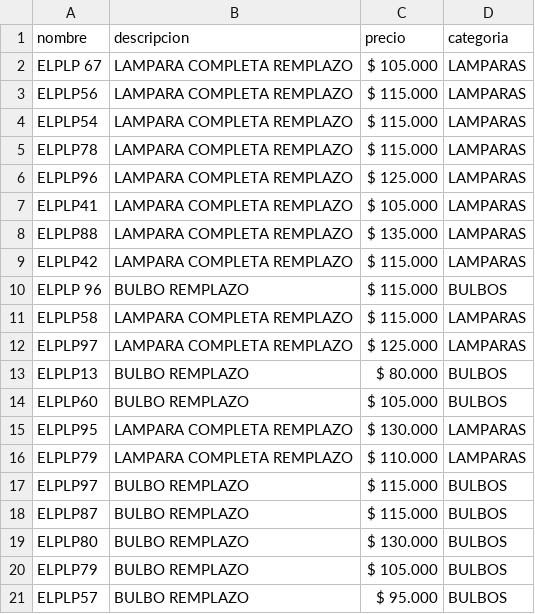
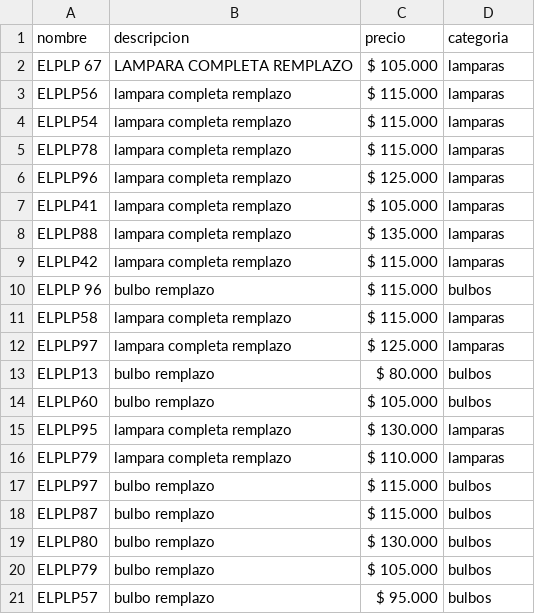
Before and after one commit to pabloareche65-rgb/lamdisclomas, a CSV file: productos.csv, drawn as a sheet.

Commit message:
Add files via upload

```diff
--- a/productos.csv
+++ b/productos.csv
@@ -1,21 +1,21 @@
 nombre;descripcion;precio;categoria
-ELPLP 67;LAMPARA COMPLETA REMPLAZO;$ 105.000;LAMPARAS
-ELPLP56;LAMPARA COMPLETA REMPLAZO;$ 115.000;LAMPARAS
-ELPLP54;LAMPARA COMPLETA REMPLAZO;$ 115.000;LAMPARAS
-ELPLP78;LAMPARA COMPLETA REMPLAZO;$ 115.000;LAMPARAS
-ELPLP96;LAMPARA COMPLETA REMPLAZO;$ 125.000;LAMPARAS
-ELPLP41;LAMPARA COMPLETA REMPLAZO;$ 105.000;LAMPARAS
-ELPLP88;LAMPARA COMPLETA REMPLAZO;$ 135.000;LAMPARAS
-ELPLP42;LAMPARA COMPLETA REMPLAZO;$ 115.000;LAMPARAS
-ELPLP 96;BULBO REMPLAZO;$ 115.000;BULBOS
-ELPLP58;LAMPARA COMPLETA REMPLAZO;$ 115.000;LAMPARAS
-ELPLP97;LAMPARA COMPLETA REMPLAZO;$ 125.000;LAMPARAS
-ELPLP13;BULBO REMPLAZO;$ 80.000;BULBOS
-ELPLP60;BULBO REMPLAZO;$ 105.000;BULBOS
-ELPLP95;LAMPARA COMPLETA REMPLAZO;$ 130.000;LAMPARAS
-ELPLP79;LAMPARA COMPLETA REMPLAZO;$ 110.000;LAMPARAS
-ELPLP97;BULBO REMPLAZO;$ 115.000;BULBOS
-ELPLP87;BULBO REMPLAZO;$ 115.000;BULBOS
-ELPLP80;BULBO REMPLAZO;$ 130.000;BULBOS
-ELPLP79;BULBO REMPLAZO;$ 105.000;BULBOS
-ELPLP57;BULBO REMPLAZO;$ 95.000;BULBOS
+ELPLP 67;LAMPARA COMPLETA REMPLAZO;$ 105.000;lamparas
+ELPLP56;lampara completa remplazo;$ 115.000;lamparas
+ELPLP54;lampara completa remplazo;$ 115.000;lamparas
+ELPLP78;lampara completa remplazo;$ 115.000;lamparas
+ELPLP96;lampara completa remplazo;$ 125.000;lamparas
+ELPLP41;lampara completa remplazo;$ 105.000;lamparas
+ELPLP88;lampara completa remplazo;$ 135.000;lamparas
+ELPLP42;lampara completa remplazo;$ 115.000;lamparas
+ELPLP 96;bulbo remplazo;$ 115.000;bulbos
+ELPLP58;lampara completa remplazo;$ 115.000;lamparas
+ELPLP97;lampara completa remplazo;$ 125.000;lamparas
+ELPLP13;bulbo remplazo;$ 80.000;bulbos
+ELPLP60;bulbo remplazo;$ 105.000;bulbos
+ELPLP95;lampara completa remplazo;$ 130.000;lamparas
+ELPLP79;lampara completa remplazo;$ 110.000;lamparas
+ELPLP97;bulbo remplazo;$ 115.000;bulbos
+ELPLP87;bulbo remplazo;$ 115.000;bulbos
+ELPLP80;bulbo remplazo;$ 130.000;bulbos
+ELPLP79;bulbo remplazo;$ 105.000;bulbos
+ELPLP57;bulbo remplazo;$ 95.000;bulbos
```
